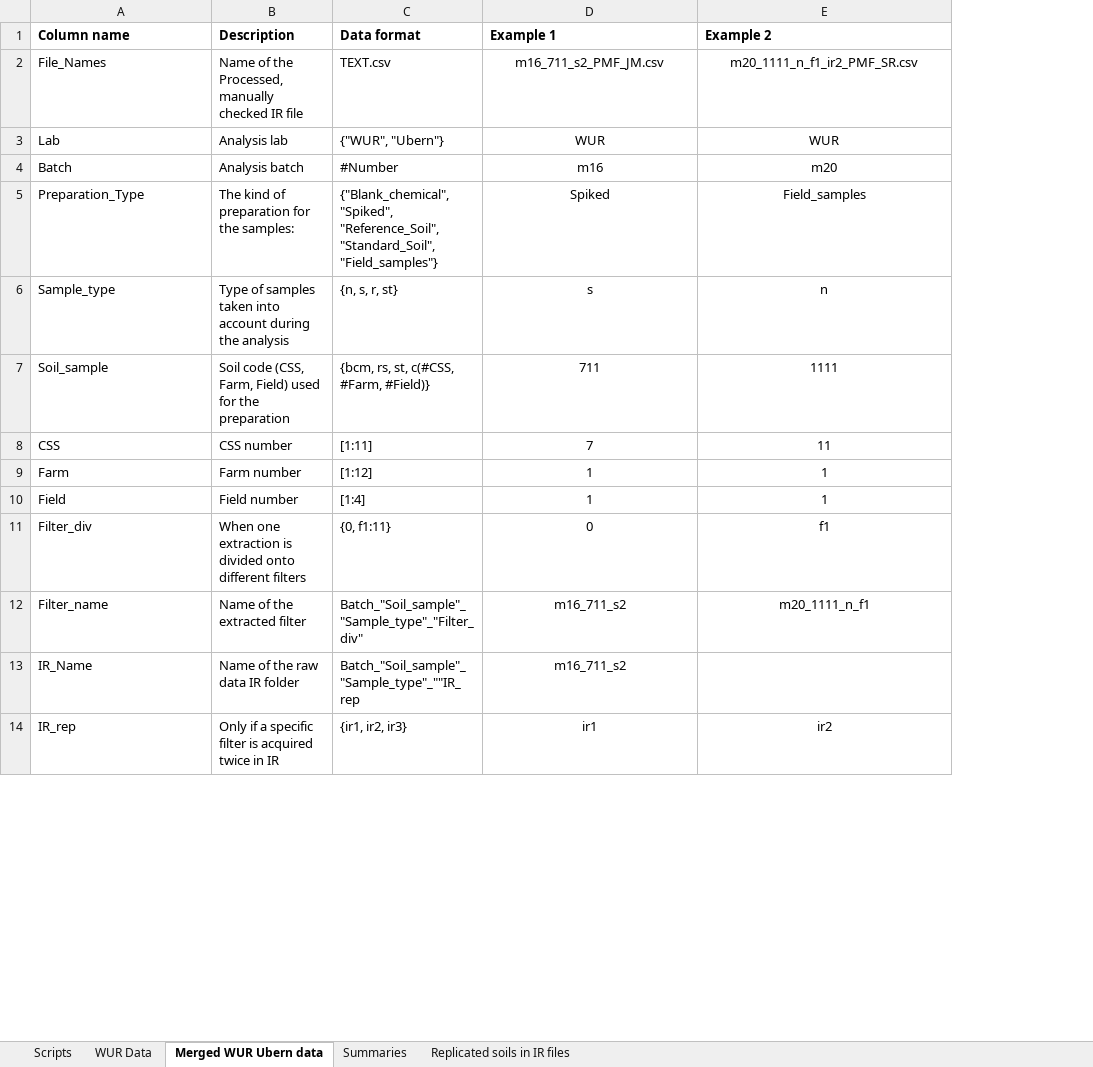
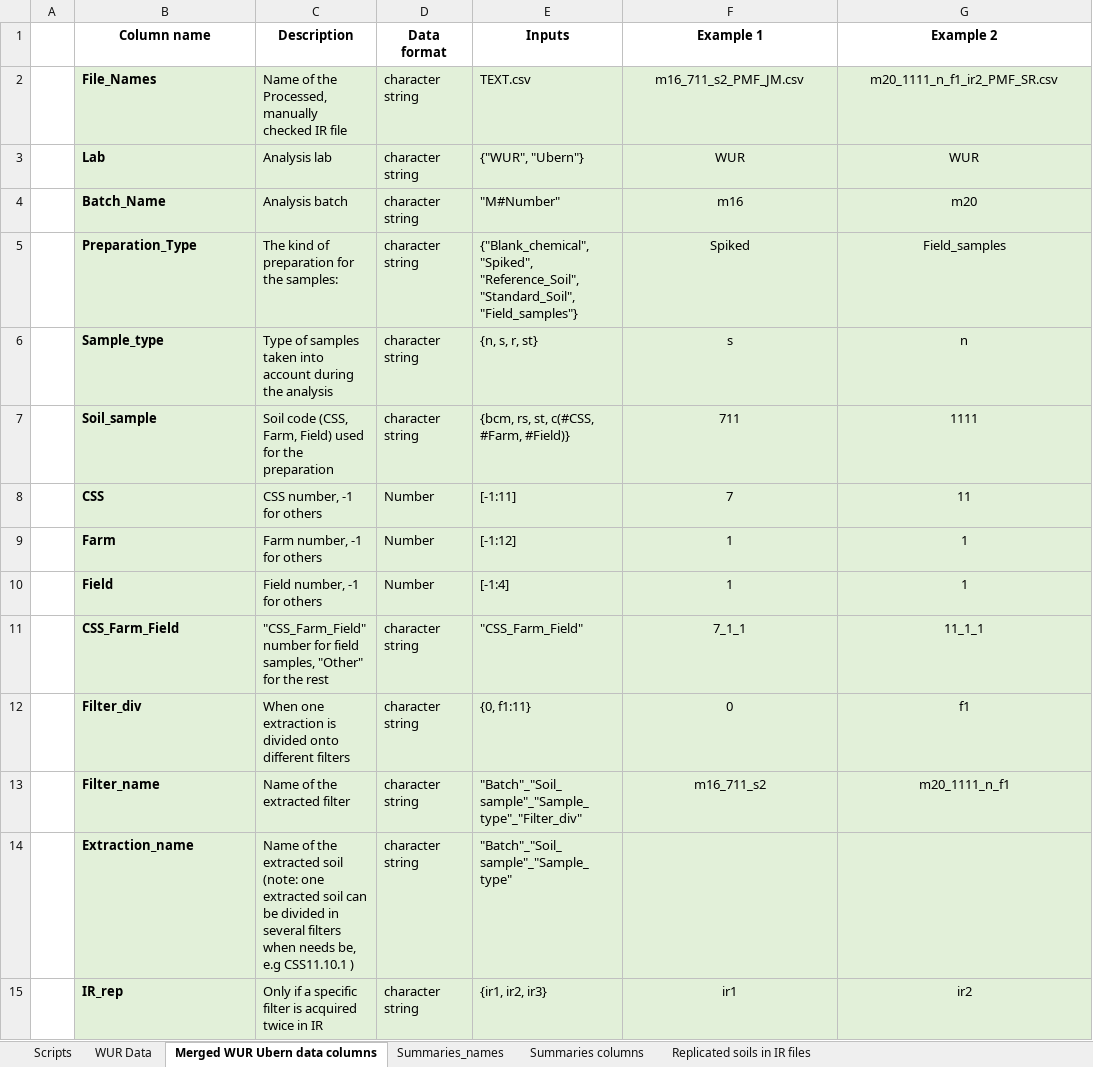
Before and after one commit to NGBeriot/MINAGRIS_Microplastic_Soil_Assessmnent, an Excel workbook: MINAGRIS_Plastic.R_ReadMe.xlsx, sheet Merged WUR Ubern data columns, drawn as a sheet; only a part is shown; values as stored, in another font and other column widths than the file's, no borders; removed rows and columns are numbered as before the commit, all else as after; the diff covers the shown part only; the diff names each change by its address in the sheet, - before the commit and + after, or states it on an @@ line.

Commit message:
Field MetaData added in the analysis

```diff
--- a/MINAGRIS_Plastic.R_ReadMe.xlsx (sheet Merged WUR Ubern data columns)
+++ b/MINAGRIS_Plastic.R_ReadMe.xlsx (sheet Merged WUR Ubern data columns)
-sheet tab: Merged WUR Ubern data
+sheet tab: Merged WUR Ubern data columns
-sheet tab: Summaries
+sheet tab: Summaries_names
+sheet tab: Summaries columns
+column A, empty
+column D (Data format), rows 2-10: character string | character string | character string | character string | character string | character string | Number | Number | Number; rows 12-13: character string | character string; row 15: character string
-B1:C1 alignment: left
+B1:C1 alignment: center
-E1: Data format
+E1: Inputs
-E1:G1 alignment: left
+E1:G1 alignment: center
-B2:C10 fill: none
+B2:C10 fill: #E2F0D9
-B2:B10 bold: off
+B2:B10 bold: on
-E2:G10 fill: none
+E2:G10 fill: #E2F0D9
-B4 (Column name): Batch
+B4 (Column name): Batch_Name
-E4 (Inputs): #Number
+E4 (Inputs): "M#Number"
-C8 (Description): CSS number
+C8 (Description): CSS number, -1 for others
-E8 (Inputs): [1:11]
+E8 (Inputs): [-1:11]
-C9 (Description): Farm number
+C9 (Description): Farm number, -1 for others
-E9 (Inputs): [1:12]
+E9 (Inputs): [-1:12]
-C10 (Description): Field number
+C10 (Description): Field number, -1 for others
-E10 (Inputs): [1:4]
+E10 (Inputs): [-1:4]
+row 11:  | CSS_Farm_Field | "CSS_Farm_Field" number for field samples, "Other" for the rest | character string | "CSS_Farm_Field" | 7_1_1 | 11_1_1
-B12:C13 fill: none
+B12:C13 fill: #E2F0D9
-B12:B13 bold: off
+B12:B13 bold: on
-E12:G13 fill: none
+E12:G13 fill: #E2F0D9
-E13 (Inputs): Batch_"Soil_sample"_"Sample_type"_"Filter_div"
+E13 (Inputs): "Batch"_"Soil_sample"_"Sample_type"_"Filter_div"
-row 13: IR_Name | Name of the raw data IR folder | Batch_"Soil_sample"_"Sample_type"_""IR_rep | m16_711_s2
+row 14:  | Extraction_name | Name of the extracted soil (note: one extracted soil can be divided in several filters when needs be, e.g CSS11.10.1 ) | character string | "Batch"_"Soil_sample"_"Sample_type"
-B15:C15 fill: none
+B15:C15 fill: #E2F0D9
-B15 bold: off
+B15 bold: on
-E15:G15 fill: none
+E15:G15 fill: #E2F0D9
```
Also changed, not shown: 2 added rows, 1 removed row, 6 edited cells and cell formats elsewhere in this sheet, sheet Replicated soils in IR files, Txt_translation_table.xlsx, 6 other files.
